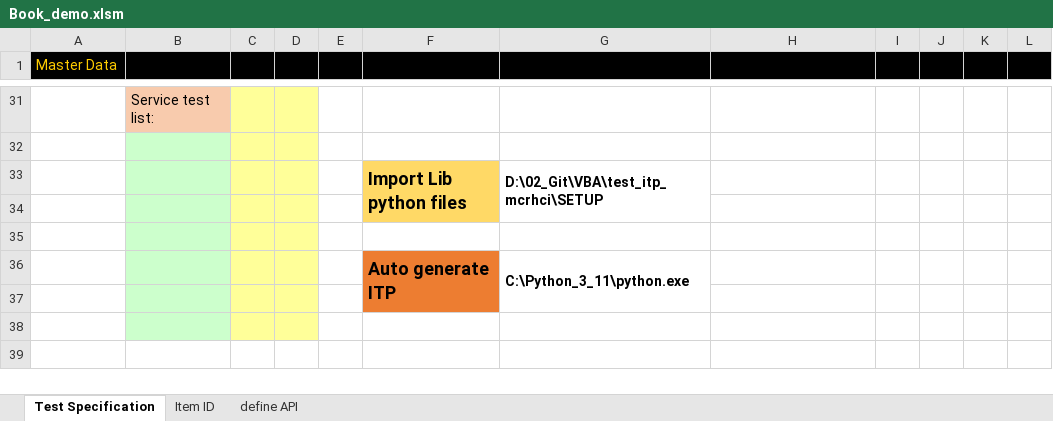
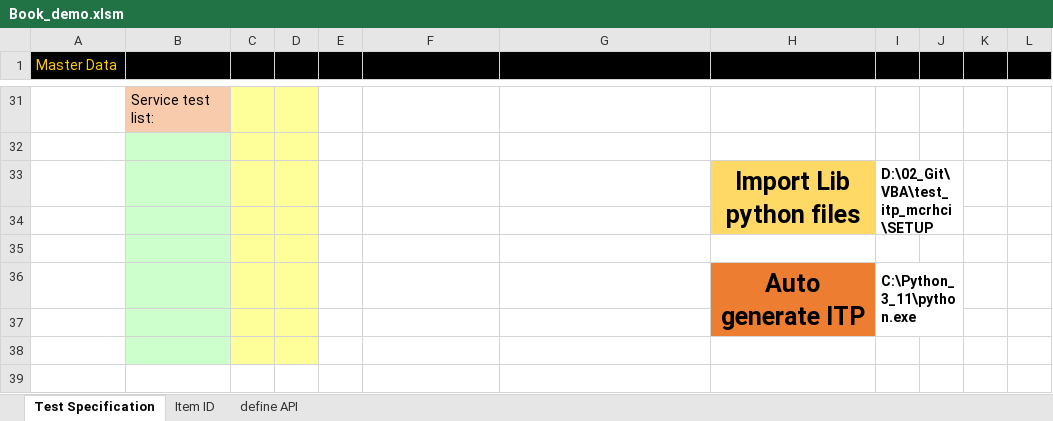
Before and after one commit to luucongdac/VBA, an Excel workbook: Book_demo.xlsm, sheet Test Specification, drawn as a sheet; only a part is shown, gaps mark what is left out; values as stored, in another font and other column widths than the file's, no borders; conditional formats not drawn; removed rows and columns are numbered as before the commit, all else as after; the diff names each change by its address in the sheet, - before the commit and + after, or states it on an @@ line.

Commit message:
update

```diff
--- a/Book_demo.xlsm (sheet Test Specification)
+++ b/Book_demo.xlsm (sheet Test Specification)
-row 33:  |  |  |  |  | Import Lib python files | D:\02_Git\VBA\test_itp_mcrhci\SETUP
+row 33:  |  |  |  |  |  |  | Import Lib python files | D:\02_Git\VBA\test_itp_mcrhci\SETUP
-F34 fill: #FFD966
+F34 fill: none
-H34 fill: none
+H34 fill: #FFD966
-row 36:  |  |  |  |  | Auto generate ITP | C:\Python_3_11\python.exe
+row 36:  |  |  |  |  |  |  | Auto generate ITP | C:\Python_3_11\python.exe
-F37 fill: #ED7D31
+F37 fill: none
-H37 fill: none
+H37 fill: #ED7D31
```
Also changed, not shown: sheet define API.
